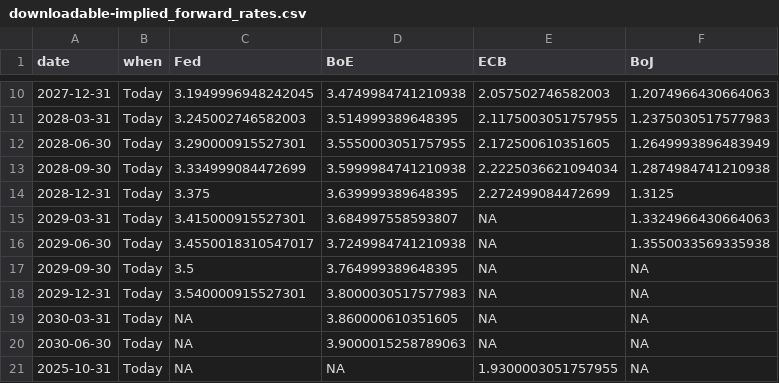
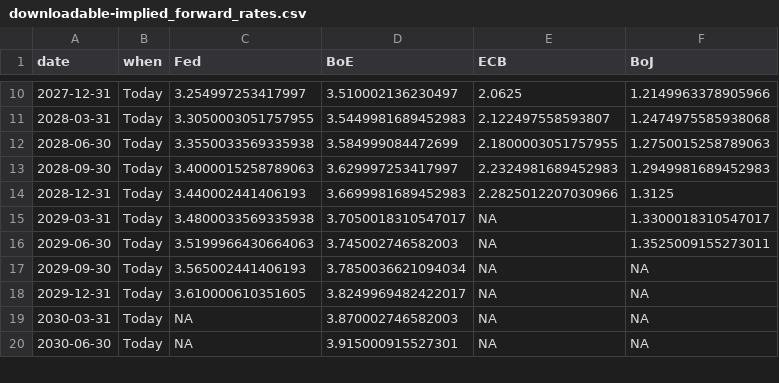
Before and after one commit to jhsuss/ft-monetary-policy-radar, a CSV file: data/downloadable-implied_forward_rates.csv, drawn as a sheet; only a part is shown, gaps mark what is left out; the diff covers the shown part only.

```diff
--- a/data/downloadable-implied_forward_rates.csv
+++ b/data/downloadable-implied_forward_rates.csv
@@ -10,12 +10,11 @@ date,when,Fed,BoE,ECB,BoJ
-2027-12-31,Today,3.1949996948242045,3.4749984741210938,2.057502746582003,1.2074966430664063
-2028-03-31,Today,3.245002746582003,3.514999389648395,2.1175003051757955,1.2375030517577983
-2028-06-30,Today,3.290000915527301,3.5550003051757955,2.172500610351605,1.2649993896483949
-2028-09-30,Today,3.334999084472699,3.5999984741210938,2.2225036621094034,1.2874984741210938
-2028-12-31,Today,3.375,3.639999389648395,2.272499084472699,1.3125
-2029-03-31,Today,3.415000915527301,3.684997558593807,NA,1.3324966430664063
-2029-06-30,Today,3.4550018310547017,3.7249984741210938,NA,1.3550033569335938
-2029-09-30,Today,3.5,3.764999389648395,NA,NA
-2029-12-31,Today,3.540000915527301,3.8000030517577983,NA,NA
-2030-03-31,Today,NA,3.860000610351605,NA,NA
-2030-06-30,Today,NA,3.9000015258789063,NA,NA
-2025-10-31,Today,NA,NA,1.9300003051757955,NA
+2027-12-31,Today,3.254997253417997,3.510002136230497,2.0625,1.2149963378905966
+2028-03-31,Today,3.3050003051757955,3.5449981689452983,2.122497558593807,1.2474975585938068
+2028-06-30,Today,3.3550033569335938,3.584999084472699,2.1800003051757955,1.2750015258789063
+2028-09-30,Today,3.4000015258789063,3.629997253417997,2.2324981689452983,1.2949981689452983
+2028-12-31,Today,3.440002441406193,3.6699981689452983,2.2825012207030966,1.3125
+2029-03-31,Today,3.4800033569335938,3.7050018310547017,NA,1.3300018310547017
+2029-06-30,Today,3.5199966430664063,3.745002746582003,NA,1.3525009155273011
+2029-09-30,Today,3.565002441406193,3.7850036621094034,NA,NA
+2029-12-31,Today,3.610000610351605,3.8249969482422017,NA,NA
+2030-03-31,Today,NA,3.870002746582003,NA,NA
+2030-06-30,Today,NA,3.915000915527301,NA,NA
```
Also changed, not shown: 2 removed rows and 99 edited cells elsewhere in this file.
